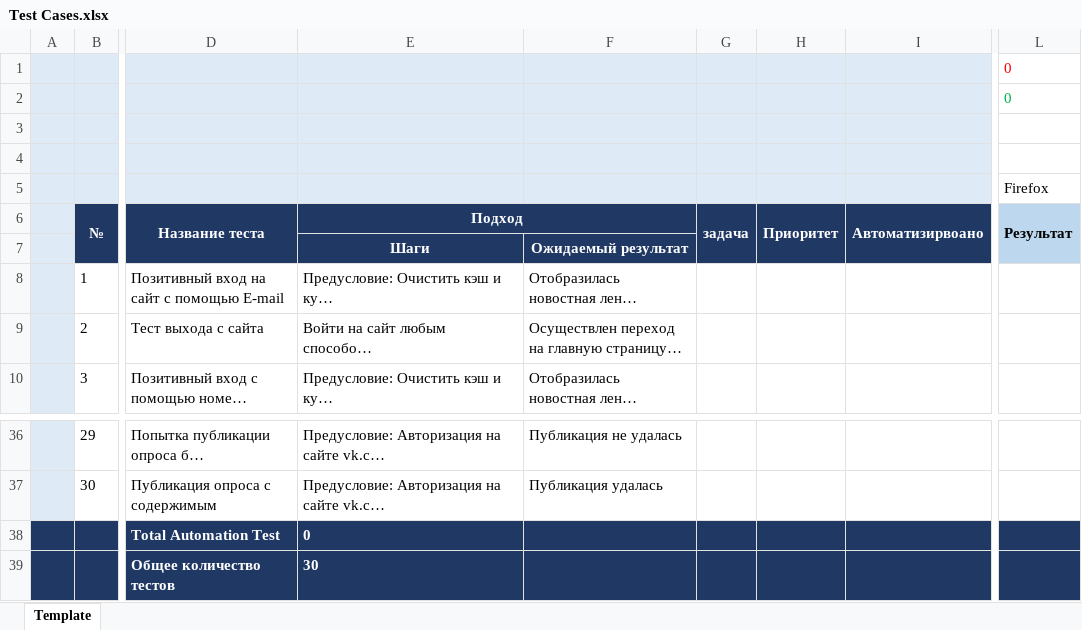
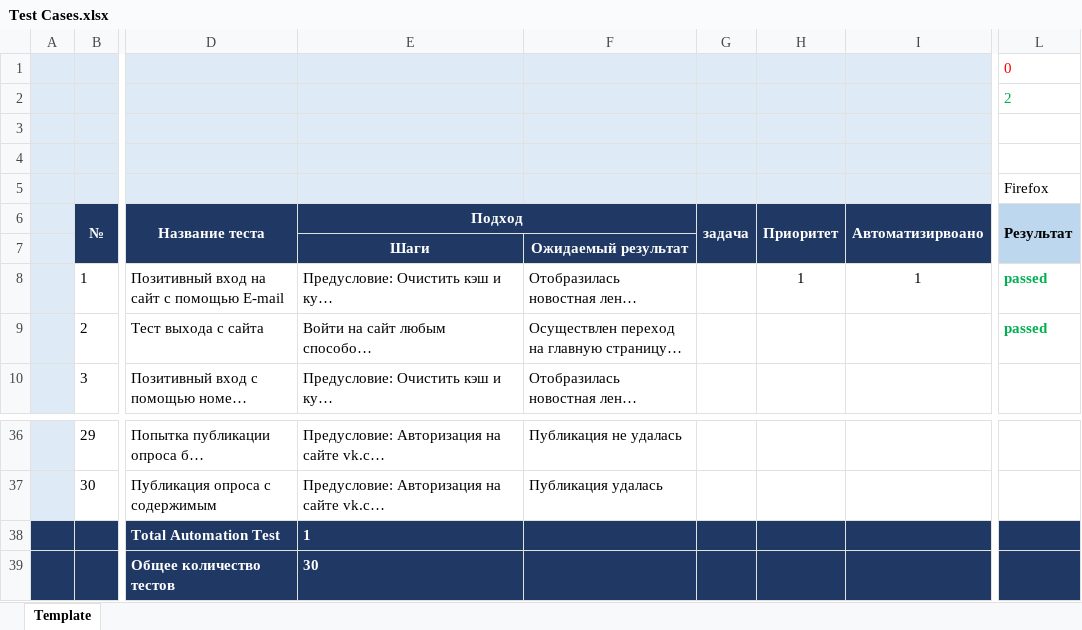
Before and after one commit to jesuslik/QA, an Excel workbook: Test Cases.xlsx, sheet Template, drawn as a sheet; only a part is shown, gaps mark what is left out; long unchanged cells end in …; values as stored, in another font and other column widths than the file's, no borders; the diff names each change by its address in the sheet, - before the commit and + after, or states it on an @@ line.

Commit message:
Testing 12.05
Two tests were passed

```diff
--- a/Test Cases.xlsx (sheet Template)
+++ b/Test Cases.xlsx (sheet Template)
-L2: 0
+L2: 2
-H8: (empty)
+H8: 1
-I8: (empty)
+I8: 1
-L8:L9: (empty)
+L8:L9: passed
-E38: 0
+E38: 1
```
